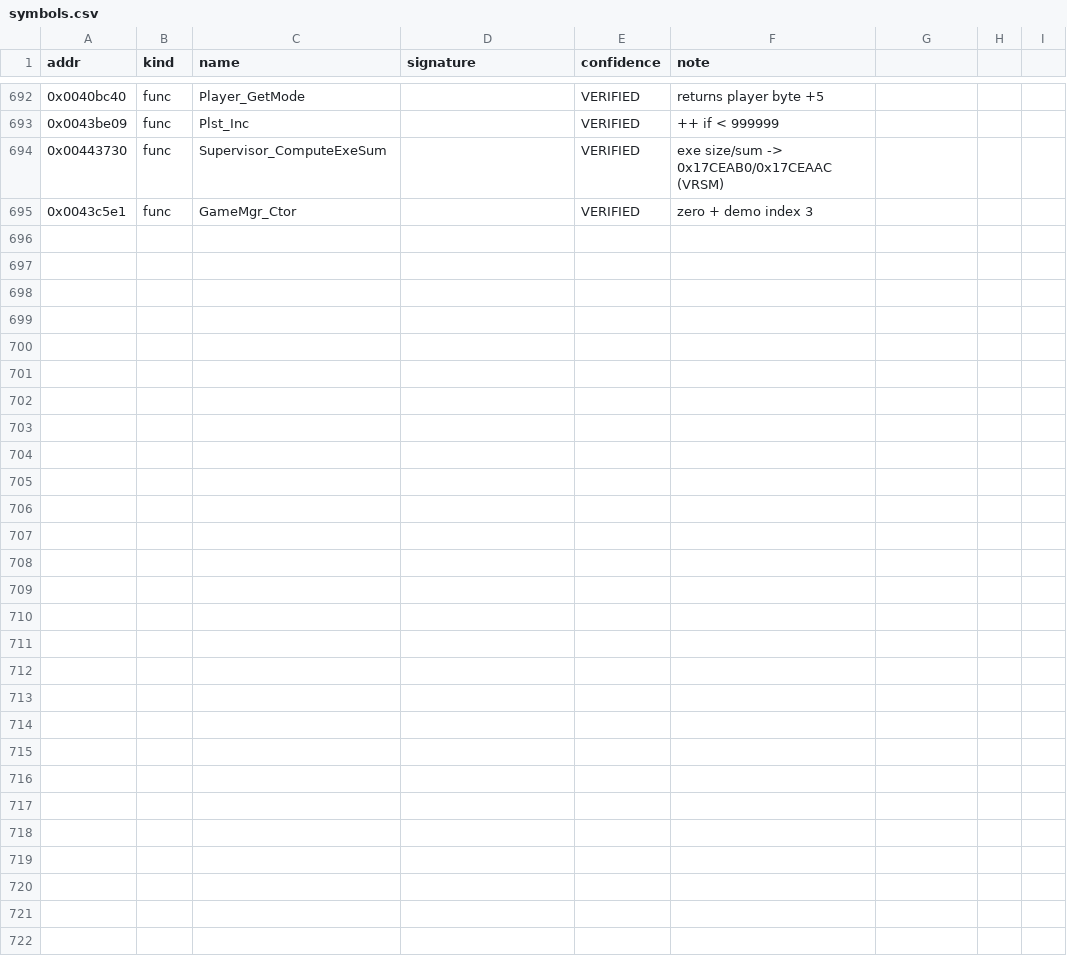
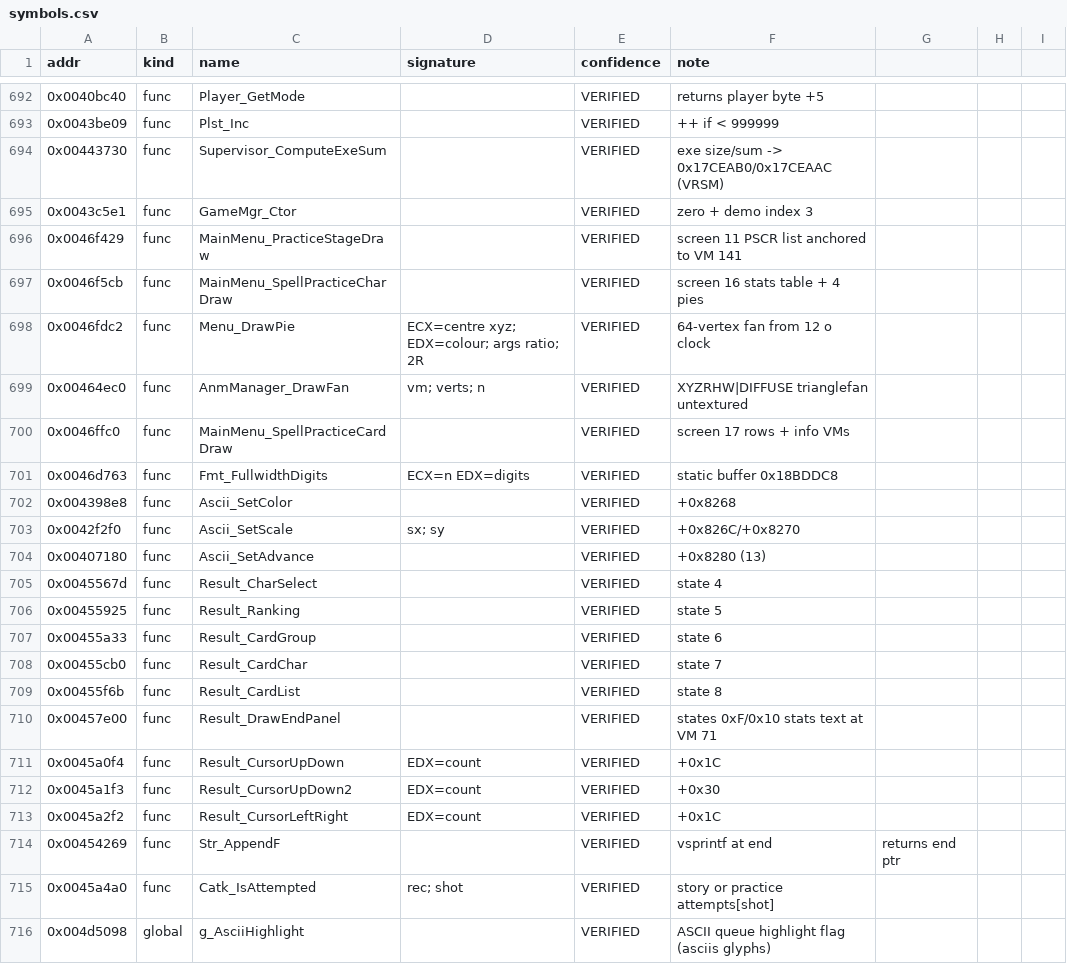
Before and after one commit to kauri-off/th08-rs, a CSV file: re/symbols.csv, drawn as a sheet; only a part is shown, gaps mark what is left out.

Commit message:
re: MOPUP-1 main-menu lists, result viewer states, replay-save dialogue, score.txt format; reference captures

```diff
--- a/re/symbols.csv
+++ b/re/symbols.csv
@@ -695 +695,22 @@ addr,kind,name,signature,confidence,note
 0x0043c5e1,func,GameMgr_Ctor,,VERIFIED,zero + demo index 3
+0x0046f429,func,MainMenu_PracticeStageDraw,,VERIFIED,screen 11 PSCR list anchored to VM 141
+0x0046f5cb,func,MainMenu_SpellPracticeCharDraw,,VERIFIED,screen 16 stats table + 4 pies
+0x0046fdc2,func,Menu_DrawPie,ECX=centre xyz; EDX=colour; args ratio; 2R,VERIFIED,64-vertex fan from 12 o clock
+0x00464ec0,func,AnmManager_DrawFan,vm; verts; n,VERIFIED,XYZRHW|DIFFUSE trianglefan untextured
+0x0046ffc0,func,MainMenu_SpellPracticeCardDraw,,VERIFIED,screen 17 rows + info VMs
+0x0046d763,func,Fmt_FullwidthDigits,ECX=n EDX=digits,VERIFIED,static buffer 0x18BDDC8
+0x004398e8,func,Ascii_SetColor,,VERIFIED,+0x8268
+0x0042f2f0,func,Ascii_SetScale,sx; sy,VERIFIED,+0x826C/+0x8270
+0x00407180,func,Ascii_SetAdvance,,VERIFIED,+0x8280 (13)
+0x0045567d,func,Result_CharSelect,,VERIFIED,state 4
+0x00455925,func,Result_Ranking,,VERIFIED,state 5
+0x00455a33,func,Result_CardGroup,,VERIFIED,state 6
+0x00455cb0,func,Result_CardChar,,VERIFIED,state 7
+0x00455f6b,func,Result_CardList,,VERIFIED,state 8
+0x00457e00,func,Result_DrawEndPanel,,VERIFIED,states 0xF/0x10 stats text at VM 71
+0x0045a0f4,func,Result_CursorUpDown,EDX=count,VERIFIED,+0x1C
+0x0045a1f3,func,Result_CursorUpDown2,EDX=count,VERIFIED,+0x30
+0x0045a2f2,func,Result_CursorLeftRight,EDX=count,VERIFIED,+0x1C
+0x00454269,func,Str_AppendF,,VERIFIED,vsprintf at end, returns end ptr
+0x0045a4a0,func,Catk_IsAttempted,rec; shot,VERIFIED,story or practice attempts[shot]
+0x004d5098,global,g_AsciiHighlight,,VERIFIED,ASCII queue highlight flag (asciis glyphs)
```
Also changed, not shown: 13 other files.
